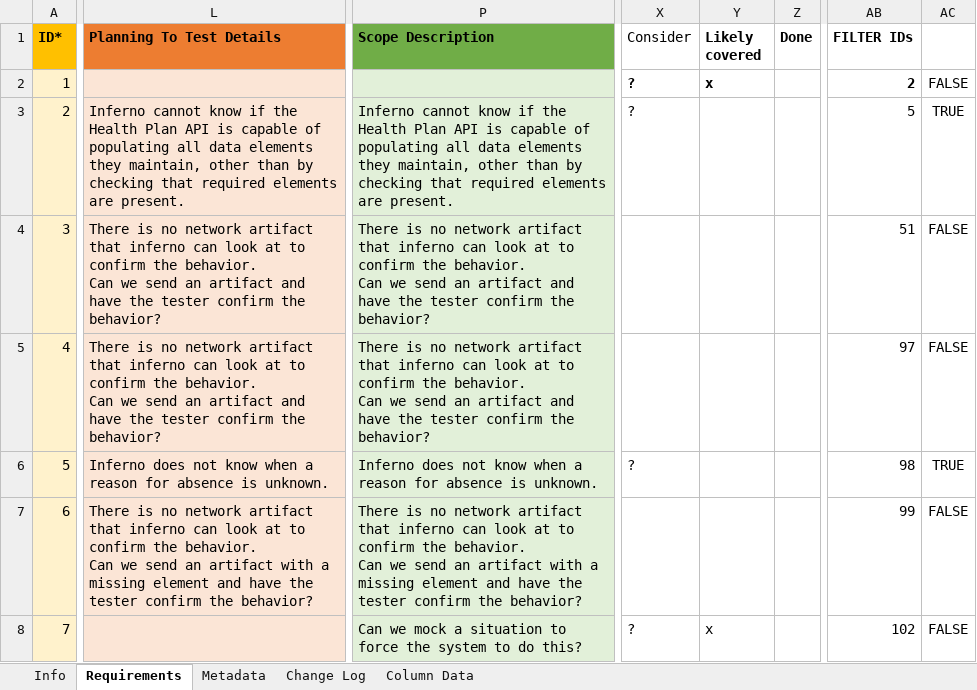
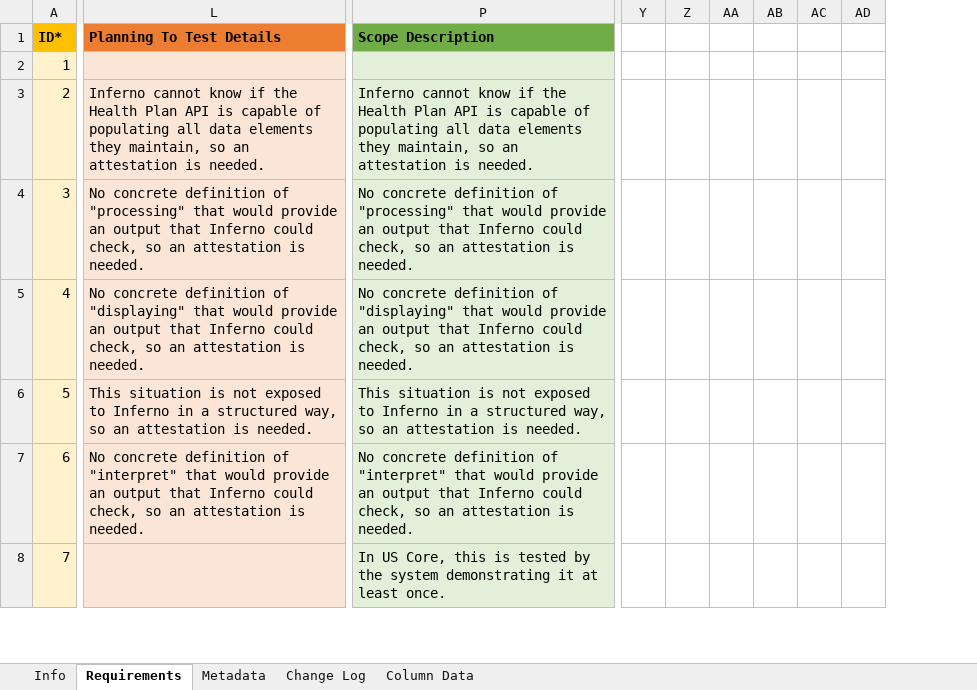
Before and after one commit to inferno-framework/carin-for-blue-button-test-kit, an Excel workbook: lib/carin_for_blue_button_test_kit/requirements/hl7.fhir.us.carin-bb_2.0.0_reqs.xlsx, sheet Requirements, drawn as a sheet; only a part is shown, gaps mark what is left out; values as stored, in another font and other column widths than the file's, no borders; removed rows and columns are numbered as before the commit, all else as after; ↵ is a line break in a cell; the diff covers the shown part only; the diff names each change by its address in the sheet, - before the commit and + after, or states it on an @@ line.

Commit message:
latest requirement tools

```diff
--- a/lib/carin_for_blue_button_test_kit/requirements/hl7.fhir.us.carin-bb_2.0.0_reqs.xlsx (sheet Requirements)
+++ b/lib/carin_for_blue_button_test_kit/requirements/hl7.fhir.us.carin-bb_2.0.0_reqs.xlsx (sheet Requirements)
-column X (Consider), rows 2-8: ? | ? |  |  | ? |  | ?
-column Y (Likely covered), rows 2-8: x |  |  |  |  |  | x
-column Z (Done), empty
-column AB (FILTER IDs), rows 2-8: 2 | 5 | 51 | 97 | 98 | 99 | 102
-column AC, rows 2-8: FALSE | TRUE | FALSE | FALSE | TRUE | FALSE | FALSE
+column Y, empty
+column Z, empty
+column AA, empty
+column AB, empty
+column AC, empty
+column AD, empty
-L3 (Planning To Test Details): …they maintain, other than by checking that required elements are present.
+L3 (Planning To Test Details): …they maintain, so an attestation is needed.
-P3 (Scope Description): …they maintain, other than by checking that required elements are present.
+P3 (Scope Description): …they maintain, so an attestation is needed.
-L4 (Planning To Test Details): There is no network artifact that inferno can look at to confirm the behavior. ↵ Can we send an artifact and have the tester confirm the behavior?
+L4 (Planning To Test Details): No concrete definition of "processing" that would provide an output that Inferno could check, so an attestation is needed.
-P4 (Scope Description): There is no network artifact that inferno can look at to confirm the behavior. ↵ Can we send an artifact and have the tester confirm the behavior?
+P4 (Scope Description): No concrete definition of "processing" that would provide an output that Inferno could check, so an attestation is needed.
-L5 (Planning To Test Details): There is no network artifact that inferno can look at to confirm the behavior. ↵ Can we send an artifact and have the tester confirm the behavior?
+L5 (Planning To Test Details): No concrete definition of "displaying" that would provide an output that Inferno could check, so an attestation is needed.
-P5 (Scope Description): There is no network artifact that inferno can look at to confirm the behavior. ↵ Can we send an artifact and have the tester confirm the behavior?
+P5 (Scope Description): No concrete definition of "displaying" that would provide an output that Inferno could check, so an attestation is needed.
-L6 (Planning To Test Details): Inferno does not know when a reason for absence is unknown.
+L6 (Planning To Test Details): This situation is not exposed to Inferno in a structured way, so an attestation is needed.
-P6 (Scope Description): Inferno does not know when a reason for absence is unknown.
+P6 (Scope Description): This situation is not exposed to Inferno in a structured way, so an attestation is needed.
-L7 (Planning To Test Details): There is no network artifact that inferno can look at to confirm the behavior. ↵ Can we send an artifact with a missing element and have the tester confirm the behavior?
+L7 (Planning To Test Details): No concrete definition of "interpret" that would provide an output that Inferno could check, so an attestation is needed.
-P7 (Scope Description): There is no network artifact that inferno can look at to confirm the behavior. ↵ Can we send an artifact with a missing element and have the tester confirm the behavior?
+P7 (Scope Description): No concrete definition of "interpret" that would provide an output that Inferno could check, so an attestation is needed.
-P8 (Scope Description): Can we mock a situation to force the system to do this?
+P8 (Scope Description): In US Core, this is tested by the system demonstrating it at least once.
```
Also changed, not shown: 64 added rows, 1 added column, 8 removed columns, 385 edited cells and cell formats elsewhere in this sheet, sheet Info, sheet Metadata, hidden cells, 17 other files.
